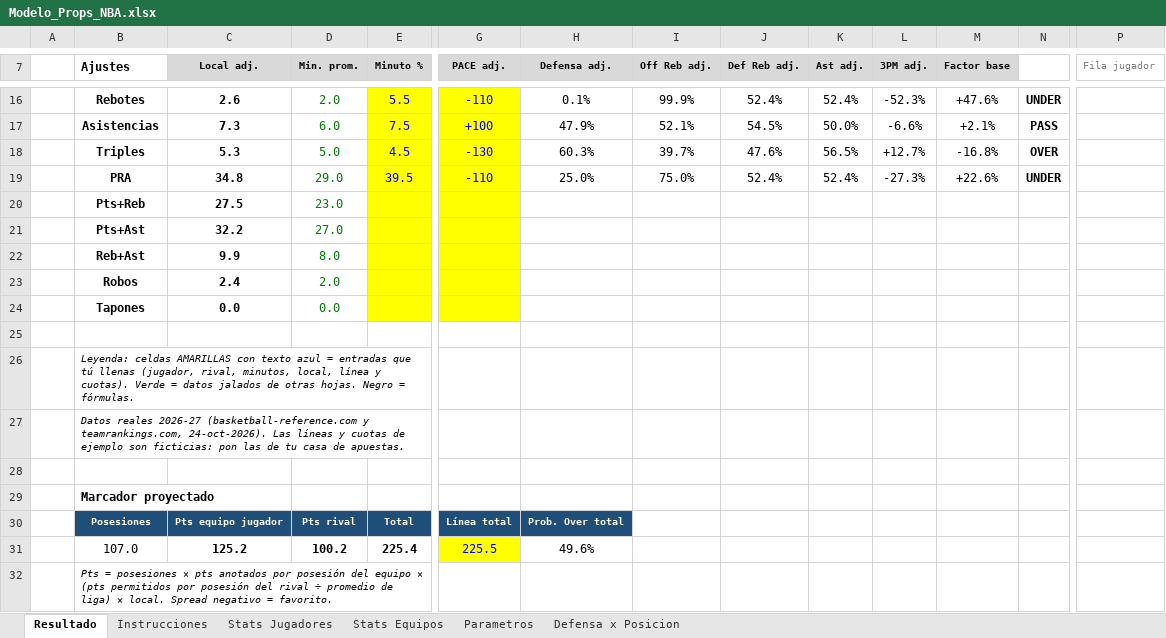
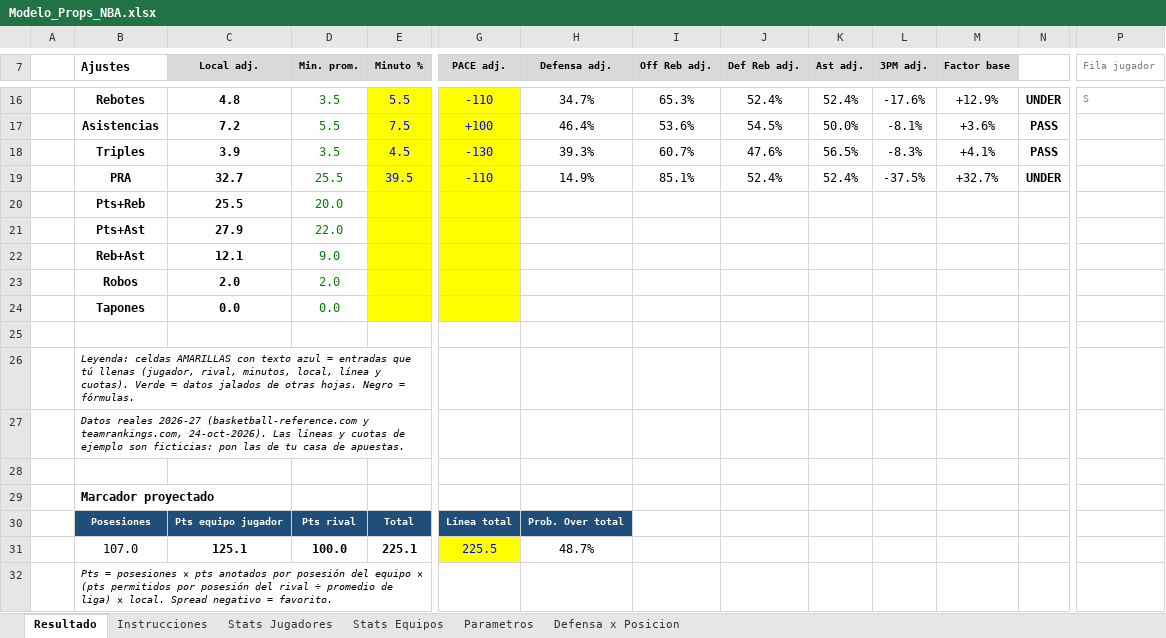
Before and after one commit to emorales24c-wq/budget-, an Excel workbook: nba/Modelo_Props_NBA.xlsx, sheet Resultado, drawn as a sheet; only a part is shown, gaps mark what is left out; values as stored, in another font and other column widths than the file's, no borders; conditional formats not drawn; removed rows and columns are numbered as before the commit, all else as after; rows hold the shown columns only; the diff covers the shown part only; the diff names each change by its address in the sheet, - before the commit and + after, or states it on an @@ line.

```diff
--- a/nba/Modelo_Props_NBA.xlsx (sheet Resultado)
+++ b/nba/Modelo_Props_NBA.xlsx (sheet Resultado)
-C16 (Local adj.): 2.6
+C16 (Local adj.): 4.8
-D16 (Min. prom.): 2.0
+D16 (Min. prom.): 3.5
-H16 (Defensa adj.): 0.1%
+H16 (Defensa adj.): 34.7%
-I16 (Off Reb adj.): 99.9%
+I16 (Off Reb adj.): 65.3%
-L16 (3PM adj.): -52.3%
+L16 (3PM adj.): -17.6%
-M16 (Factor base): +47.6%
+M16 (Factor base): +12.9%
-P16 (Fila jugador): (empty)
+P16 (Fila jugador): S
-C17 (Local adj.): 7.3
+C17 (Local adj.): 7.2
-D17 (Min. prom.): 6.0
+D17 (Min. prom.): 5.5
-H17 (Defensa adj.): 47.9%
+H17 (Defensa adj.): 46.4%
-I17 (Off Reb adj.): 52.1%
+I17 (Off Reb adj.): 53.6%
-L17 (3PM adj.): -6.6%
+L17 (3PM adj.): -8.1%
-M17 (Factor base): +2.1%
+M17 (Factor base): +3.6%
-row 18:  | Triples | 5.3 | 5.0 | 4.5 | -130 | 60.3% | 39.7% | 47.6% | 56.5% | +12.7% | -16.8% | OVER
+row 18:  | Triples | 3.9 | 3.5 | 4.5 | -130 | 39.3% | 60.7% | 47.6% | 56.5% | -8.3% | +4.1% | PASS
-C19 (Local adj.): 34.8
+C19 (Local adj.): 32.7
-D19 (Min. prom.): 29.0
+D19 (Min. prom.): 25.5
-H19 (Defensa adj.): 25.0%
+H19 (Defensa adj.): 14.9%
-I19 (Off Reb adj.): 75.0%
+I19 (Off Reb adj.): 85.1%
-L19 (3PM adj.): -27.3%
+L19 (3PM adj.): -37.5%
-M19 (Factor base): +22.6%
+M19 (Factor base): +32.7%
-row 20:  | Pts+Reb | 27.5 | 23.0
-row 21:  | Pts+Ast | 32.2 | 27.0
-row 22:  | Reb+Ast | 9.9 | 8.0
+row 20:  | Pts+Reb | 25.5 | 20.0
+row 21:  | Pts+Ast | 27.9 | 22.0
+row 22:  | Reb+Ast | 12.1 | 9.0
-C23 (Local adj.): 2.4
+C23 (Local adj.): 2.0
-row 31:  | 107.0 | 125.2 | 100.2 | 225.4 | 225.5 | 49.6%
+row 31:  | 107.0 | 125.1 | 100.0 | 225.1 | 225.5 | 48.7%
```
Also changed, not shown: 2 added rows, 2 removed rows and 7 edited cells elsewhere in this sheet, sheet Stats Jugadores, sheet Defensa x Posicion, sheet Stats Equipos, sheet Parametros, formulas that keep their value, 33 other files.
